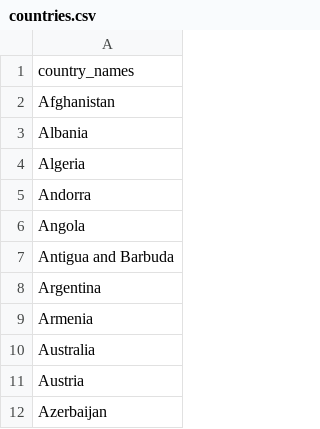
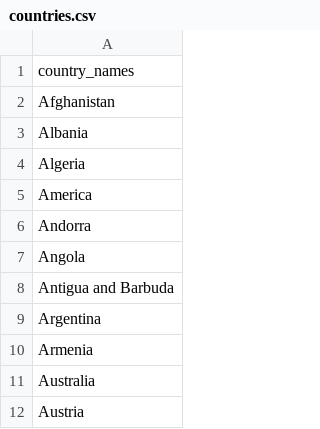
Before and after one commit to LindsayMoir/social_dance_app, a CSV file: data/other/countries.csv, drawn as a sheet; only a part is shown; the shorter side is filled out with more unchanged rows.

```diff
--- a/data/other/countries.csv
+++ b/data/other/countries.csv
@@ -4,2 +4,3 @@ Albania
 Algeria
+America
 Andorra
```
Also changed, not shown: checkpoint/fb_search_keywords.csv, data/other/keywords.csv, 19 other files.
